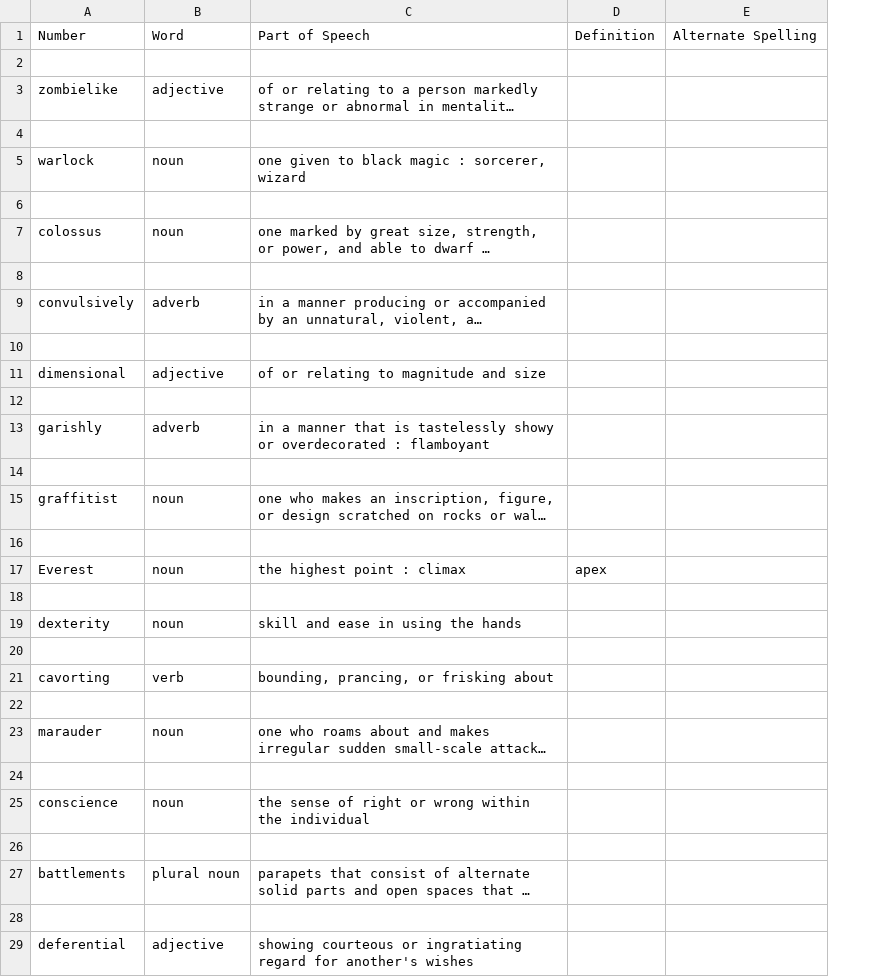
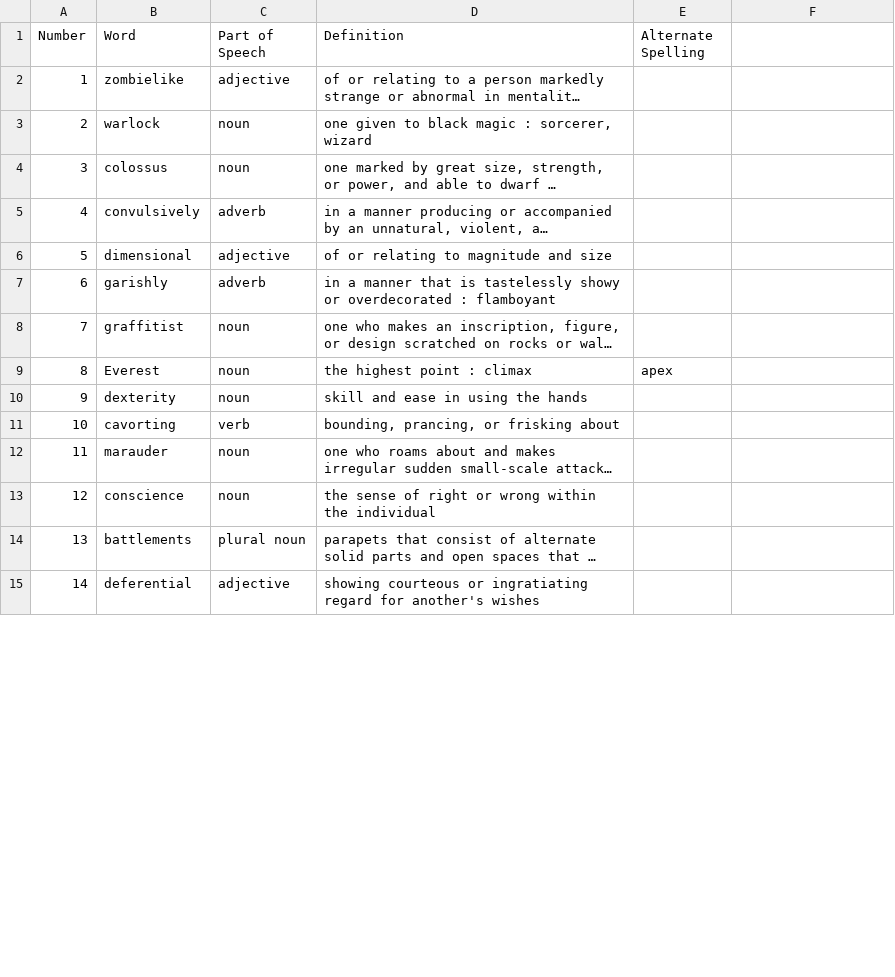
Before and after one commit to Octlogic/spelling-bee-pwa, a CSV file: src/data/spelling_bee_words.csv, drawn as a sheet; only a part is shown; long unchanged cells end in …; removed rows and columns are numbered as before the commit, all else as after; the diff covers the shown part only; the diff names each change by its address in the sheet, - before the commit and + after, or states it on an @@ line.

Commit message:
Simplify CSV parsing with basic split approach - should fix word loading issue

```diff
--- a/src/data/spelling_bee_words.csv
+++ b/src/data/spelling_bee_words.csv
+column A (Number), rows 2-15: 1 | 2 | 3 | 4 | 5 | 6 | 7 | 8 | 9 | 10 | 11 | 12 | 13 | 14
-row 1: Number | Word | Part of Speech | Definition | Alternate Spelling
-row 1: (empty)
+row 1: Number | Word | Part of Speech | Definition | Alternate Spelling
-row 4: (empty)
-row 6: (empty)
-row 8: (empty)
-row 10: (empty)
-row 12: (empty)
-row 14: (empty)
-row 16: (empty)
-row 18: (empty)
-row 20: (empty)
-row 22: (empty)
-row 24: (empty)
-row 26: (empty)
-row 28: (empty)
```
Also changed, not shown: 36 removed rows elsewhere in this file, 2 other files.
